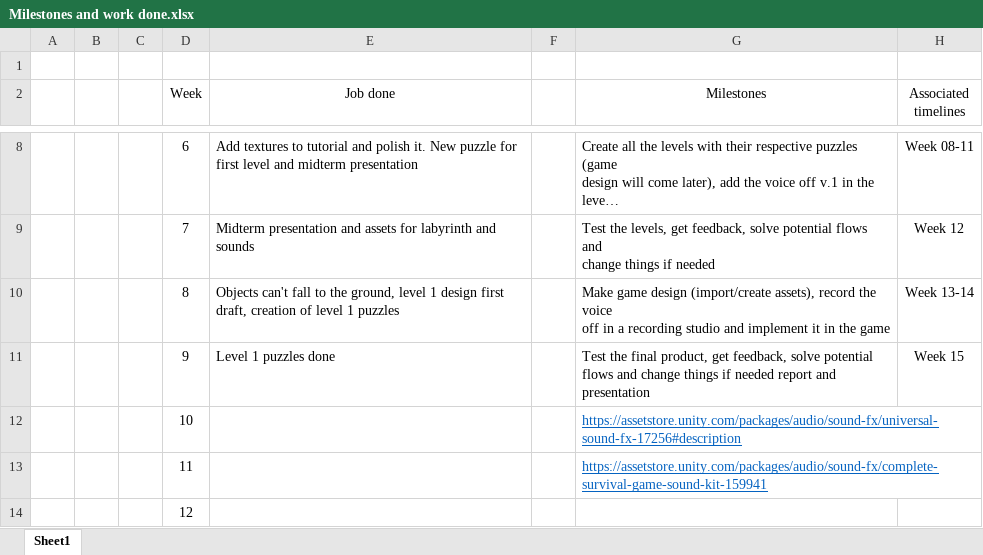
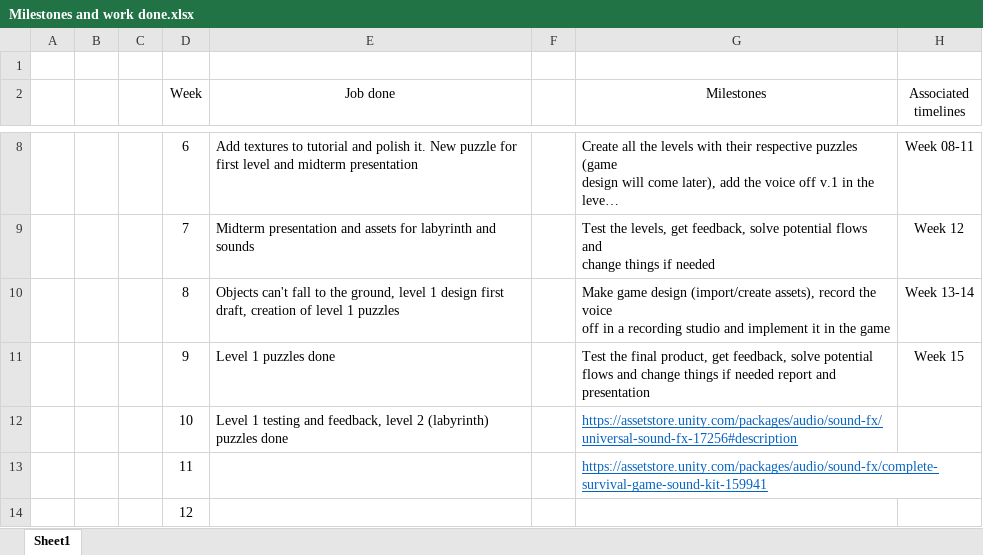
Before and after one commit to Nchappui/VR_GAME, an Excel workbook: Milestones and work done.xlsx, sheet Sheet1, drawn as a sheet; only a part is shown, gaps mark what is left out; long unchanged cells end in …; values as stored, in another font and other column widths than the file's, no borders; the diff names each change by its address in the sheet, - before the commit and + after, or states it on an @@ line.

Commit message:
Update work done

```diff
--- a/Milestones and work done.xlsx (sheet Sheet1)
+++ b/Milestones and work done.xlsx (sheet Sheet1)
-E12 (Job done): (empty)
+E12 (Job done): Level 1 testing and feedback, level 2 (labyrinth) puzzles done
```
